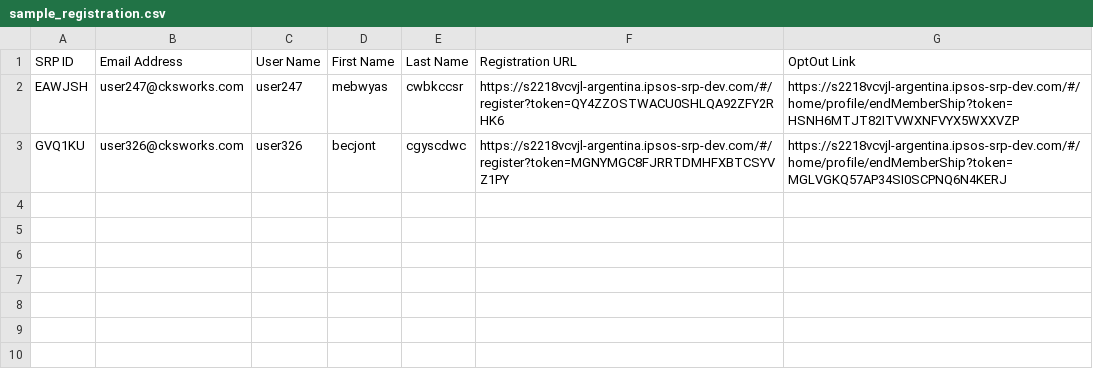
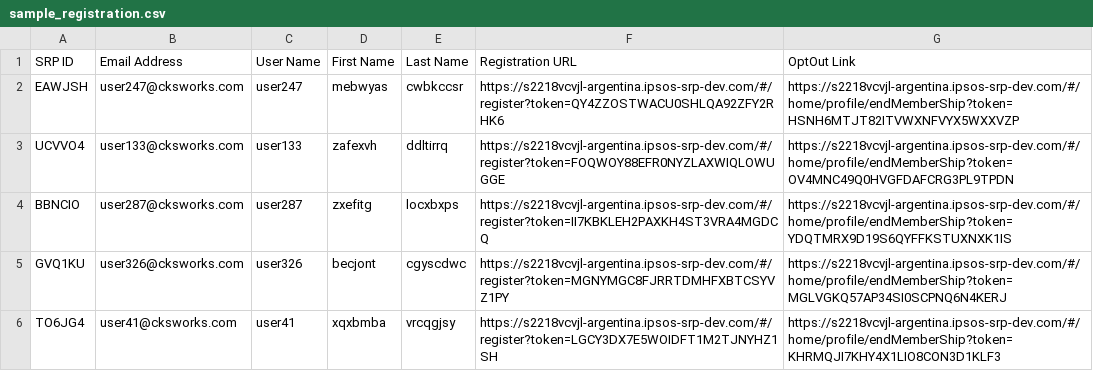
Before and after one commit to prahul1609/stresstesting, a CSV file: input_csv/sample_registration.csv, drawn as a sheet; the diff names each change by its address in the sheet, - before the commit and + after, or states it on an @@ line.

```diff
--- a/input_csv/sample_registration.csv
+++ b/input_csv/sample_registration.csv
+row 3: UCVVO4 | user133@cksworks.com | user133 | zafexvh | ddltirrq | https://s2218vcvjl-argentina.ipsos-srp-dev.com/#/register?token=FOQWOY88EFR0NYZLAXWIQLOWUGGE | https://s2218vcvjl-argentina.ipsos-srp-dev.com/#/home/profile/endMemberShip?token=OV4MNC49Q0HVGFDAFCRG3PL9TPDN
+row 4: BBNCIO | user287@cksworks.com | user287 | zxefitg | locxbxps | https://s2218vcvjl-argentina.ipsos-srp-dev.com/#/register?token=II7KBKLEH2PAXKH4ST3VRA4MGDCQ | https://s2218vcvjl-argentina.ipsos-srp-dev.com/#/home/profile/endMemberShip?token=YDQTMRX9D19S6QYFFKSTUXNXK1IS
+row 6: TO6JG4 | user41@cksworks.com | user41 | xqxbmba | vrcqgjsy | https://s2218vcvjl-argentina.ipsos-srp-dev.com/#/register?token=LGCY3DX7E5WOIDFT1M2TJNYHZ1SH | https://s2218vcvjl-argentina.ipsos-srp-dev.com/#/home/profile/endMemberShip?token=KHRMQJI7KHY4X1LIO8CON3D1KLF3
```
Also changed, not shown: 1 other file.
